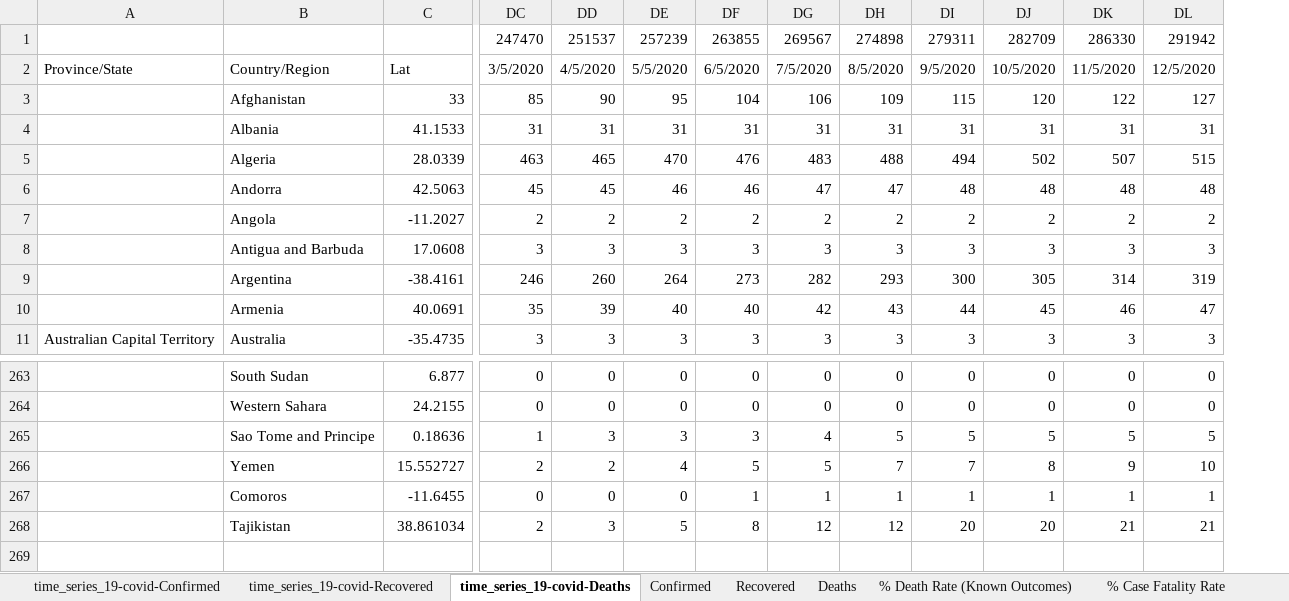
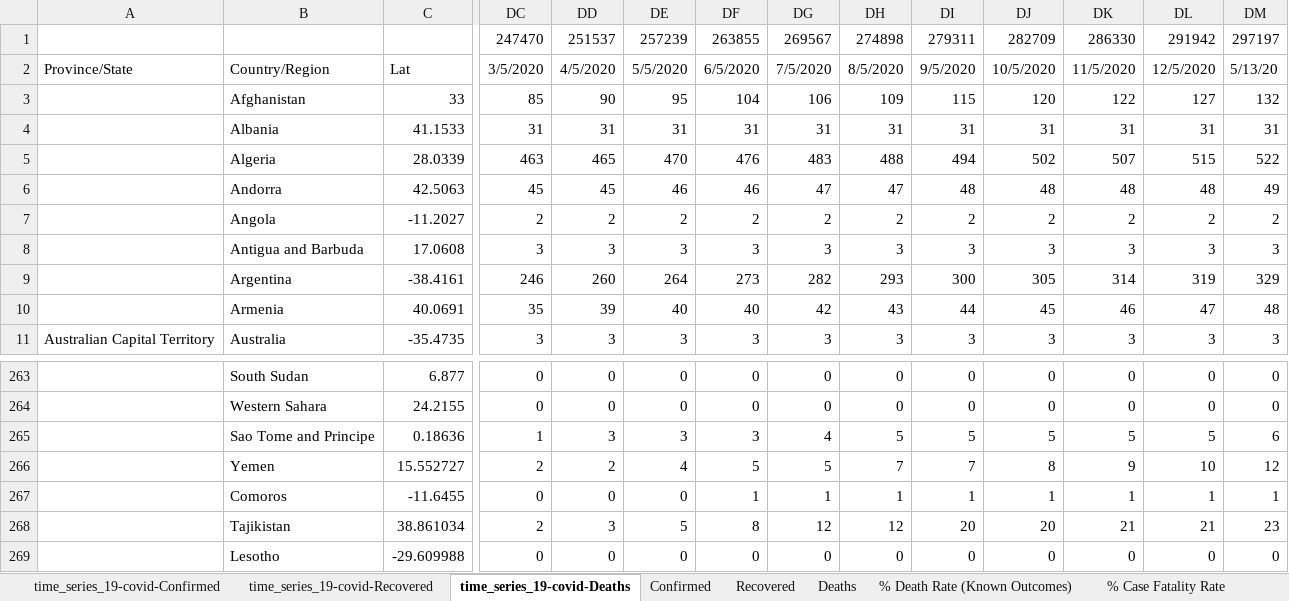
Before and after one commit to hotmailtestuser/COVID-19, an Excel workbook: csse_covid_19_data/csse_covid_19_time_series/MyStats.xlsx, sheet time_series_19-covid-Deaths, drawn as a sheet; only a part is shown, gaps mark what is left out; values as stored, in another font and other column widths than the file's, no borders; rows hold the shown columns only; the diff names each change by its address in the sheet, - before the commit and + after, or states it on an @@ line.

```diff
--- a/csse_covid_19_data/csse_covid_19_time_series/MyStats.xlsx (sheet time_series_19-covid-Deaths)
+++ b/csse_covid_19_data/csse_covid_19_time_series/MyStats.xlsx (sheet time_series_19-covid-Deaths)
+column DM, rows 1-11: 297197 | 5/13/20 | 132 | 31 | 522 | 49 | 2 | 3 | 329 | 48 | 3; rows 263-268: 0 | 0 | 6 | 12 | 1 | 23
+row 269:  | Lesotho | -29.609988 | 0 | 0 | 0 | 0 | 0 | 0 | 0 | 0 | 0 | 0 | 0
```
Also changed, not shown: sheet time_series_19-covid-Recovered, sheet time_series_19-covid-Confirmed, sheet % Case Fatality Rate, sheet % Death Rate (Known Outcomes), sheet Recovered, sheet Deaths, 2 more sheets, formulas that keep their value, charts or pictures.
